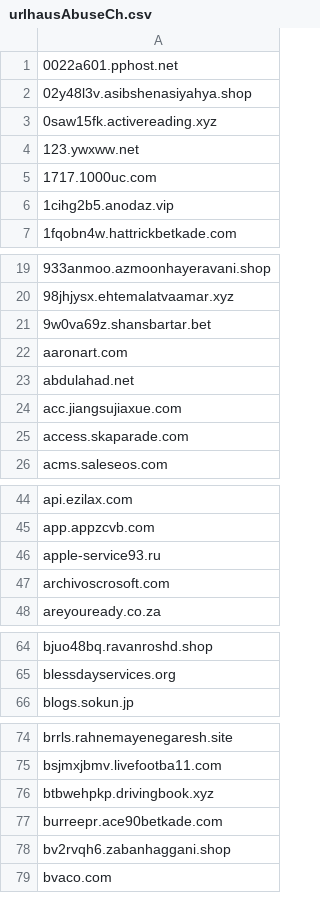
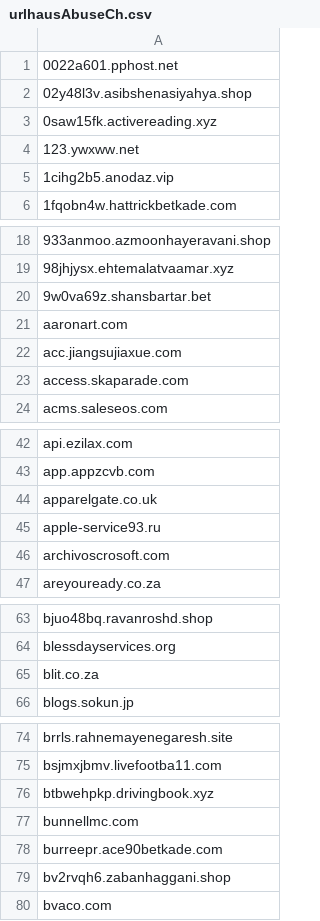
Before and after one commit to external-sources/hosts-sources, a CSV file: data/urlhausAbuseCh.csv, drawn as a sheet; only a part is shown, gaps mark what is left out; removed rows and columns are numbered as before the commit, all else as after; the diff covers the shown part only; the diff names each change by its address in the sheet, - before the commit and + after, or states it on an @@ line.

```diff
--- a/data/urlhausAbuseCh.csv
+++ b/data/urlhausAbuseCh.csv
-row 5: 1717.1000uc.com
-row 23: abdulahad.net
+row 44: apparelgate.co.uk
+row 65: blit.co.za
+row 77: bunnellmc.com
```
Also changed, not shown: 10 added rows and 13 removed rows elsewhere in this file, data/kadhosts_azet13.csv, data/openfish/domain.csv.
